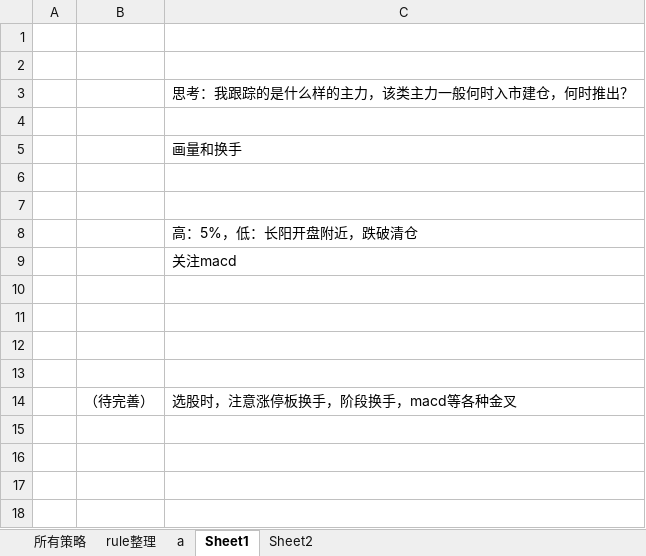
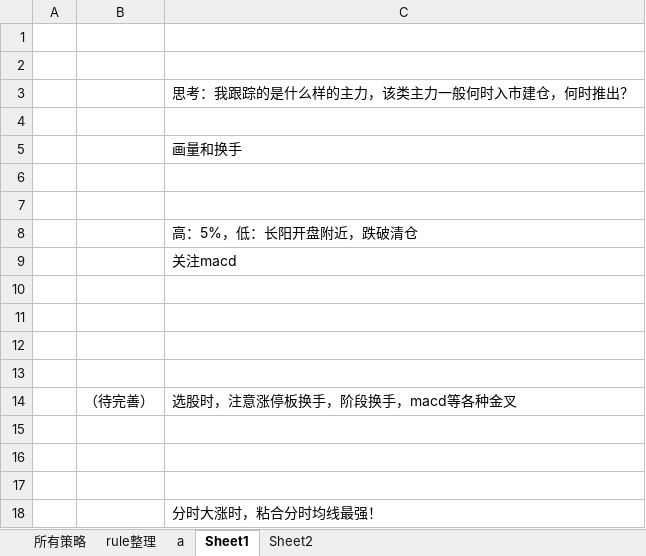
Before and after one commit to lugarnett/Auto_alarm_2, an Excel workbook: ruleLib/ruleLib.xlsx, sheet Sheet1, drawn as a sheet; values as stored, in another font and other column widths than the file's, no borders; the diff names each change by its address in the sheet, - before the commit and + after, or states it on an @@ line.

```diff
--- a/ruleLib/ruleLib.xlsx (sheet Sheet1)
+++ b/ruleLib/ruleLib.xlsx (sheet Sheet1)
+row 15: (empty)
+row 16: (empty)
+row 17: (empty)
+row 18:  |  | 分时大涨时，粘合分时均线最强！
```
Also changed, not shown: sheet a, sheet 所有策略, sheet Sheet2, 5 other files.
